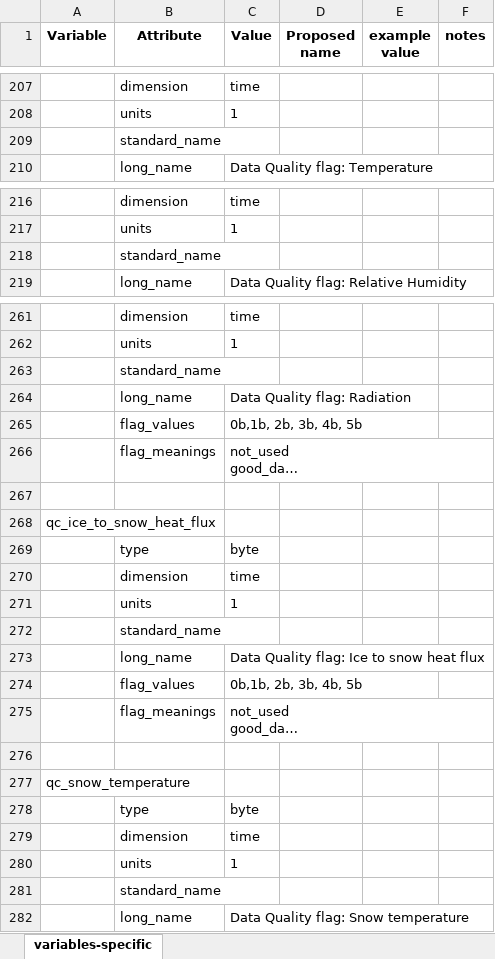
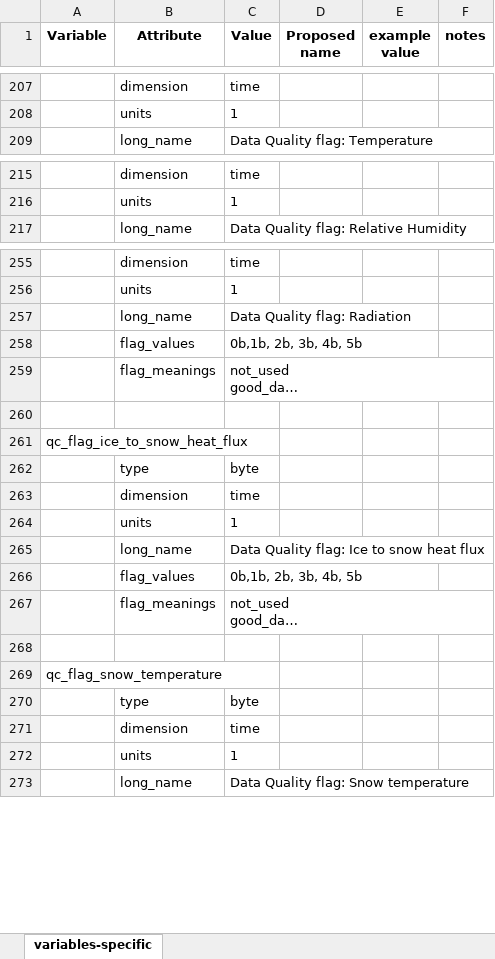
Before and after one commit to heatherguy/AOM-WP1-BL, an Excel workbook: meta-data/surface-met.xlsx, sheet variables-specific, drawn as a sheet; only a part is shown, gaps mark what is left out; long unchanged cells end in …; values as stored, in another font and other column widths than the file's, no borders; removed rows and columns are numbered as before the commit, all else as after; the diff covers the shown part only; the diff names each change by its address in the sheet, - before the commit and + after, or states it on an @@ line.

Commit message:
remove qc standard names

```diff
--- a/meta-data/surface-met.xlsx (sheet variables-specific)
+++ b/meta-data/surface-met.xlsx (sheet variables-specific)
-row 209:  | standard_name
-row 218:  | standard_name
-row 263:  | standard_name
-A261 (Variable): qc_ice_to_snow_heat_flux
+A261 (Variable): qc_flag_ice_to_snow_heat_flux
-row 272:  | standard_name
-A269 (Variable): qc_snow_temperature
+A269 (Variable): qc_flag_snow_temperature
-row 281:  | standard_name
```
Also changed, not shown: 4 removed rows elsewhere in this sheet.
